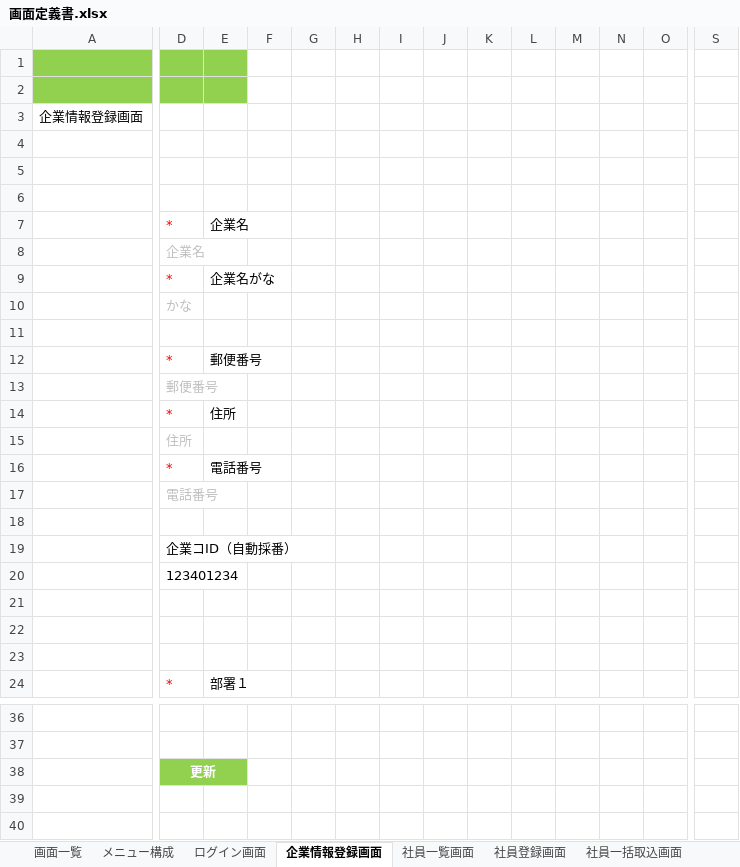
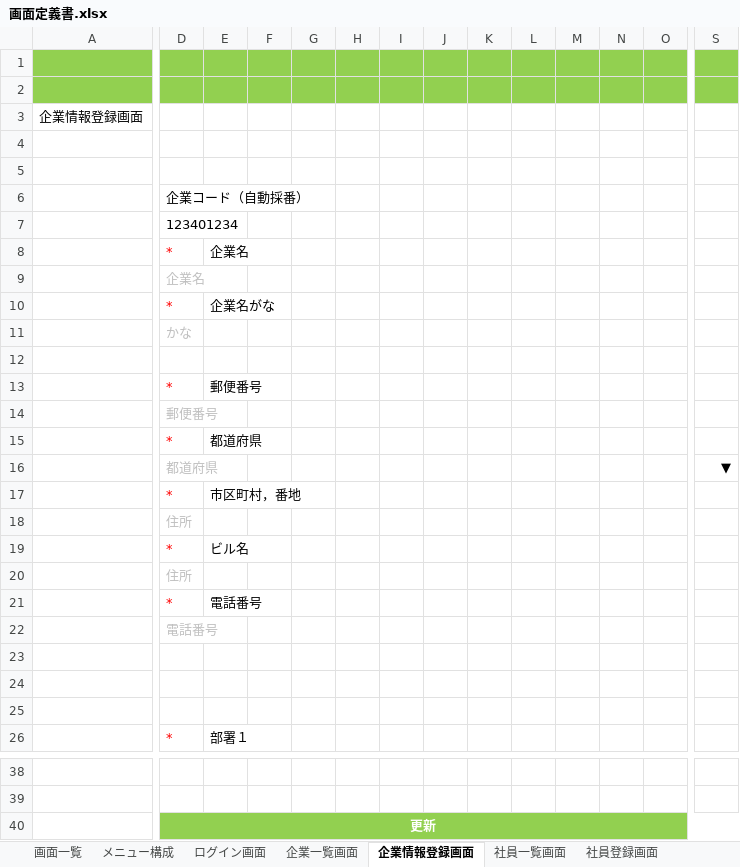
Before and after one commit to TetsujiFurukawa/Sanrokumaru, an Excel workbook: 01_document/画面定義書.xlsx, sheet 企業情報登録画面, drawn as a sheet; only a part is shown, gaps mark what is left out; values as stored, in another font and other column widths than the file's, no borders; removed rows and columns are numbered as before the commit, all else as after; rows hold the shown columns only; the diff covers the shown part only; the diff names each change by its address in the sheet, - before the commit and + after, or states it on an @@ line.

```diff
--- a/01_document/画面定義書.xlsx (sheet 企業情報登録画面)
+++ b/01_document/画面定義書.xlsx (sheet 企業情報登録画面)
+sheet tab: 企業一覧画面
-F1:S2 fill: none
+F1:S2 fill: #92D050
-D6: (empty)
+D6: 企業コード（自動採番）
@@ row 20 moved to row 7: 123401234 @@
-E15: 住所
+E15: 都道府県
+row 16:  | 都道府県 |  |  |  |  |  |  |  |  |  |  |  | ▼
+row 17:  | * | 市区町村，番地
+row 18:  | 住所
+row 19:  | * | ビル名
-row 18: (empty)
-row 19:  | 企業コID（自動採番）
-D38:E38 merged
+D40:S40 merged
-F40:S40 fill: none
+F40:S40 fill: #92D050
```
Also changed, not shown: cell formats elsewhere in this sheet, sheet 画面一覧, sheet ログイン画面, sheet 社員一覧画面, sheet 社員登録画面, charts or pictures, 01_document/API定義書.xlsx, 01_document/DB定義書.xlsx.
